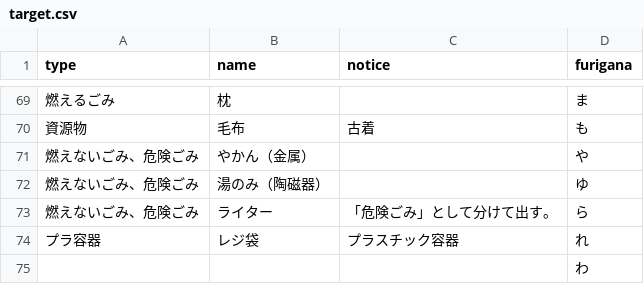
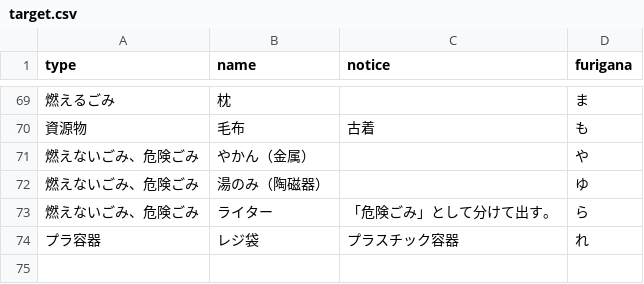
Before and after one commit to matsusakahon/5374, a CSV file: data/target.csv, drawn as a sheet; only a part is shown, gaps mark what is left out.

Commit message:
Update target.csv

```diff
--- a/data/target.csv
+++ b/data/target.csv
@@ -74,2 +74 @@ type,name,notice,furigana
 プラ容器,レジ袋,プラスチック容器,れ
-,,,わ
```
